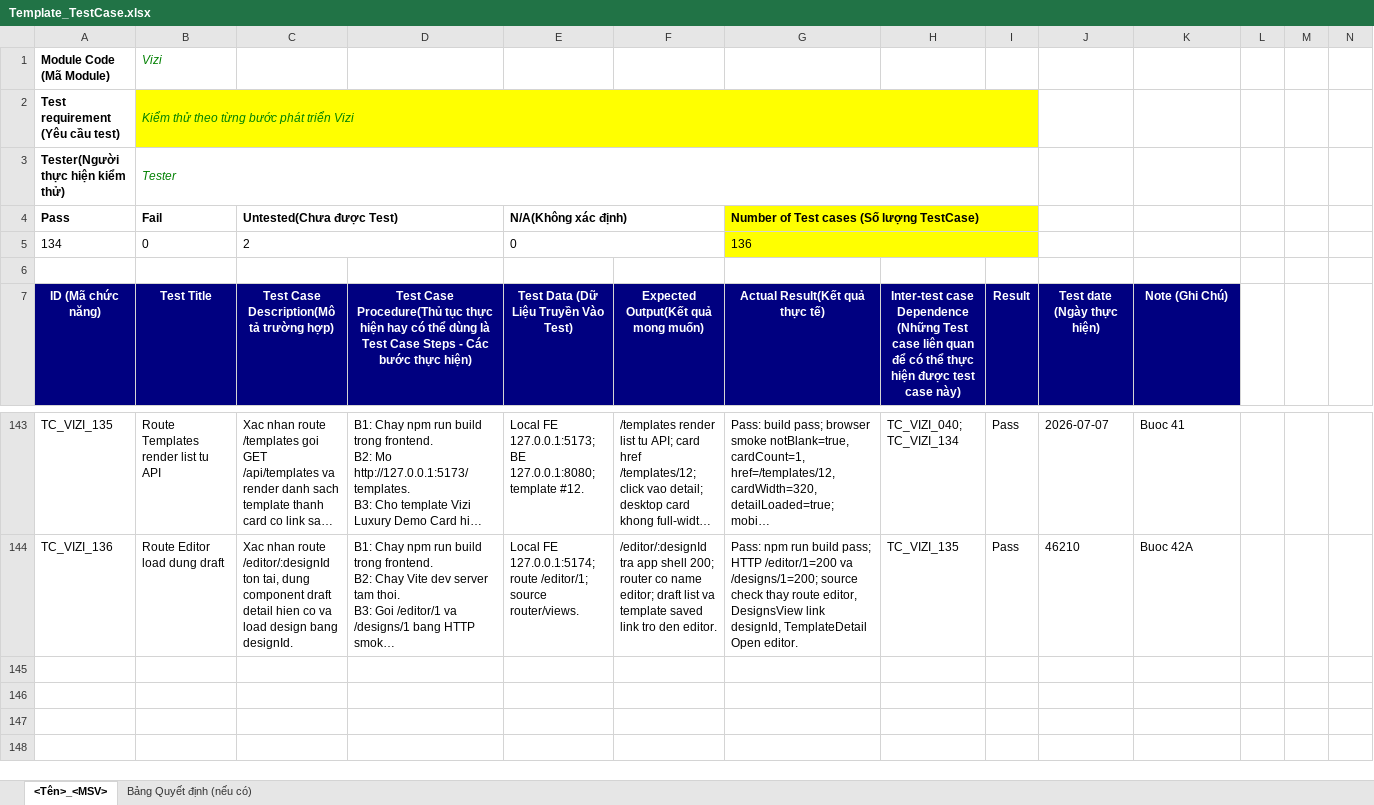
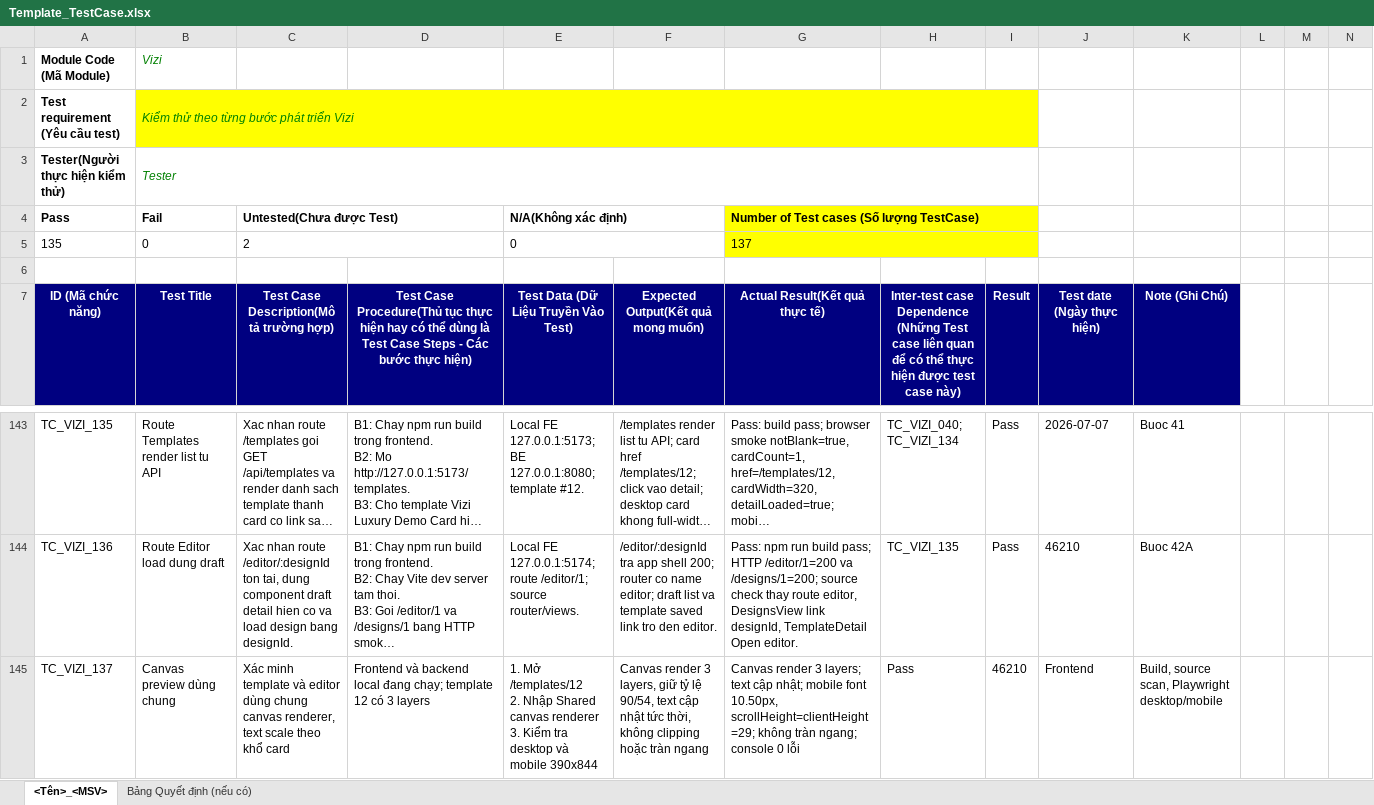
Before and after one commit to ngt-baor/Vizi, an Excel workbook: Template_TestCase.xlsx, sheet <Tên>_<MSV>, drawn as a sheet; only a part is shown, gaps mark what is left out; long unchanged cells end in …; values as stored, in another font and other column widths than the file's, no borders; rows hold the shown columns only; ↵ is a line break in a cell; the diff names each change by its address in the sheet, - before the commit and + after, or states it on an @@ line.

Commit message:
Extract shared canvas preview

```diff
--- a/Template_TestCase.xlsx (sheet <Tên>_<MSV>)
+++ b/Template_TestCase.xlsx (sheet <Tên>_<MSV>)
-A5 (ID (Mã chức năng)): 134
+A5 (ID (Mã chức năng)): 135
-G5 (Actual Result(Kết quả thực tế)): 136
+G5 (Actual Result(Kết quả thực tế)): 137
+row 145: TC_VIZI_137 | Canvas preview dùng chung | Xác minh template và editor dùng chung canvas renderer, text scale theo khổ card | Frontend và backend local đang chạy; template 12 có 3 layers | 1. Mở /templates/12 ↵ 2. Nhập Shared canvas renderer ↵ 3. Kiểm tra desktop và mobile 390x844 | Canvas render 3 layers, giữ tỷ lệ 90/54, text cập nhật tức thời, không clipping hoặc tràn ngang | Canvas render 3 layers; text cập nhật; mobile font 10.50px, scrollHeight=clientHeight=29; không tràn ngang; console 0 lỗi | Pass | 46210 | Frontend | Build, source scan, Playwright desktop/mobile
```
Also changed, not shown: 4 other files.
